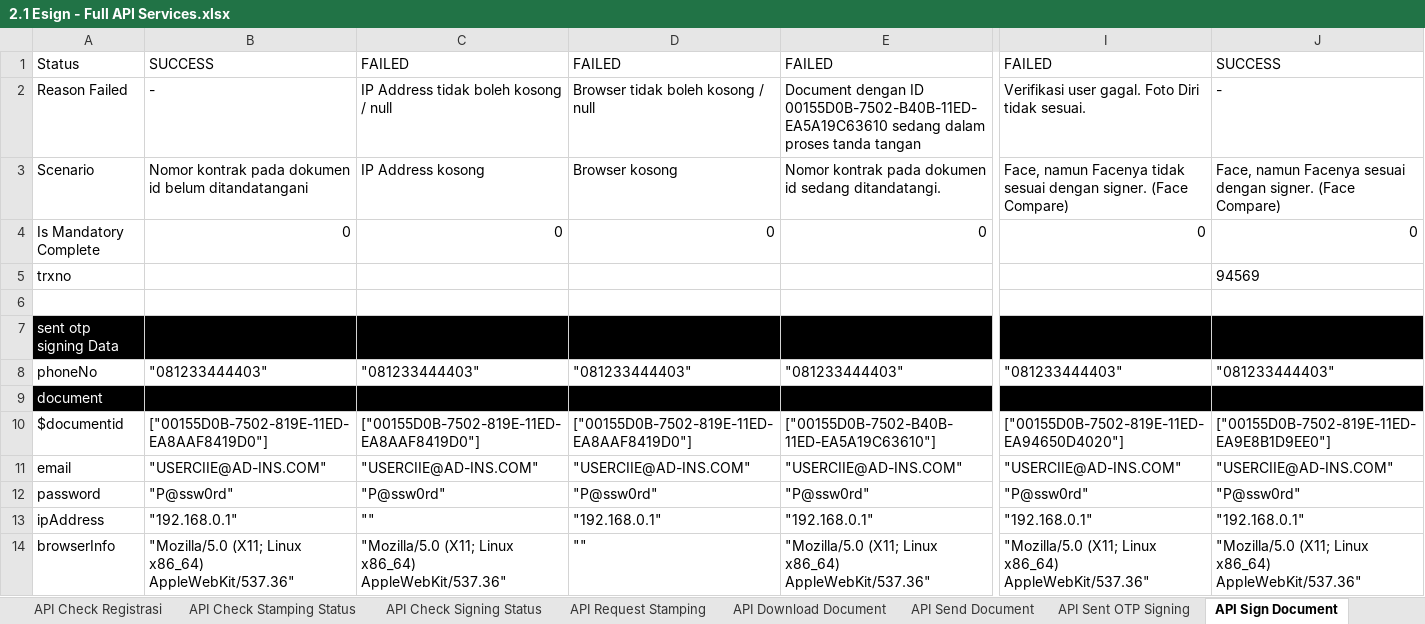
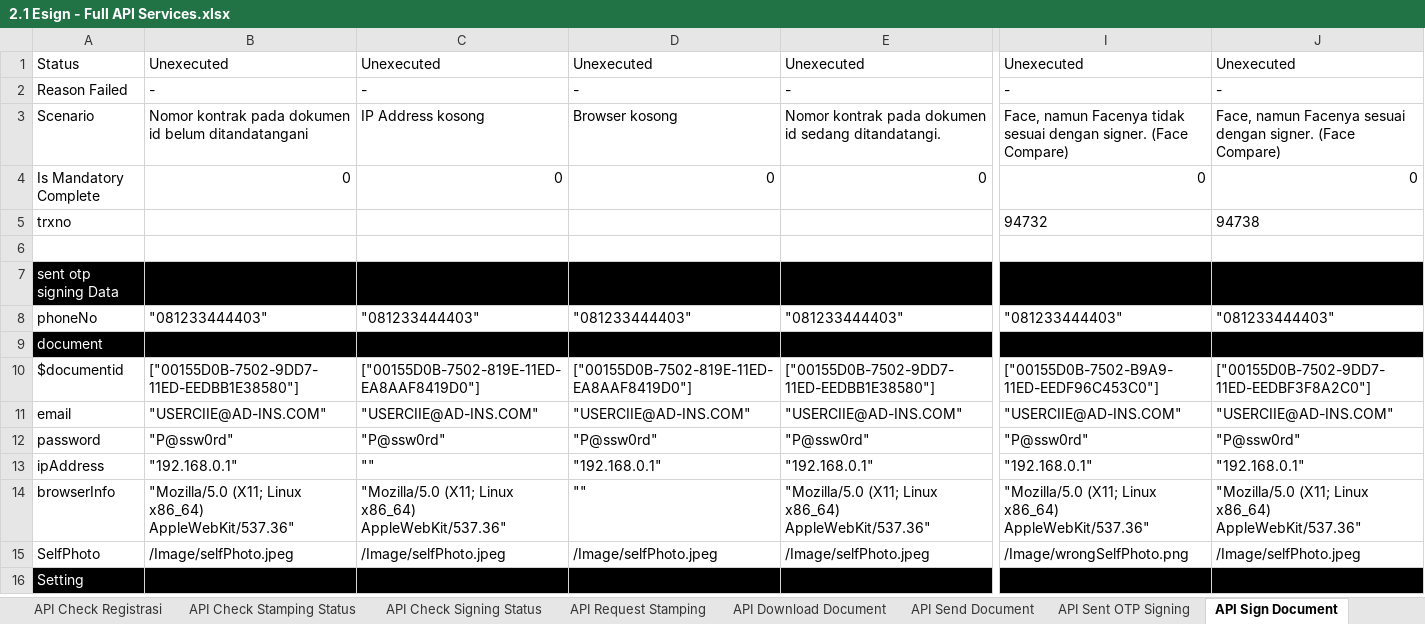
Before and after one commit to qcadins/ATeSign, an Excel workbook: Excel/2.1 Esign - Full API Services.xlsx, sheet API Sign Document, drawn as a sheet; only a part is shown, gaps mark what is left out; the shorter side is filled out with more unchanged rows; values as stored, in another font and other column widths than the file's, no borders; removed rows and columns are numbered as before the commit, all else as after; rows hold the shown columns only; the diff covers the shown part only; the diff names each change by its address in the sheet, - before the commit and + after, or states it on an @@ line.

```diff
--- a/Excel/2.1 Esign - Full API Services.xlsx (sheet API Sign Document)
+++ b/Excel/2.1 Esign - Full API Services.xlsx (sheet API Sign Document)
-row 1: Status | SUCCESS | FAILED | FAILED | FAILED | FAILED | SUCCESS
+row 1: Status | Unexecuted | Unexecuted | Unexecuted | Unexecuted | Unexecuted | Unexecuted
-C2: IP Address tidak boleh kosong / null
+C2: -
-D2: Browser tidak boleh kosong / null
+D2: -
-E2: Document dengan ID 00155D0B-7502-B40B-11ED-EA5A19C63610 sedang dalam proses tanda tangan
+E2: -
-I2: Verifikasi user gagal. Foto Diri tidak sesuai.
+I2: -
-I5: (empty)
+I5: 94732
-J5: 94569
+J5: 94738
-B10: ["00155D0B-7502-819E-11ED-EA8AAF8419D0"]
+B10: ["00155D0B-7502-9DD7-11ED-EEDBB1E38580"]
-E10: ["00155D0B-7502-B40B-11ED-EA5A19C63610"]
+E10: ["00155D0B-7502-9DD7-11ED-EEDBB1E38580"]
-I10: ["00155D0B-7502-819E-11ED-EA94650D4020"]
+I10: ["00155D0B-7502-B9A9-11ED-EEDF96C453C0"]
-J10: ["00155D0B-7502-819E-11ED-EA9E8B1D9EE0"]
+J10: ["00155D0B-7502-9DD7-11ED-EEDBF3F8A2C0"]
```
Also changed, not shown: 19 edited cells elsewhere in this sheet, sheet API Send Document, sheet API Registrasi, sheet API Sent OTP Signing, sheet API Check Stamping Status, sheet API Check Registrasi, sheet API Download Document, 1 more sheet, other sheet tabs, formulas that keep their value.
